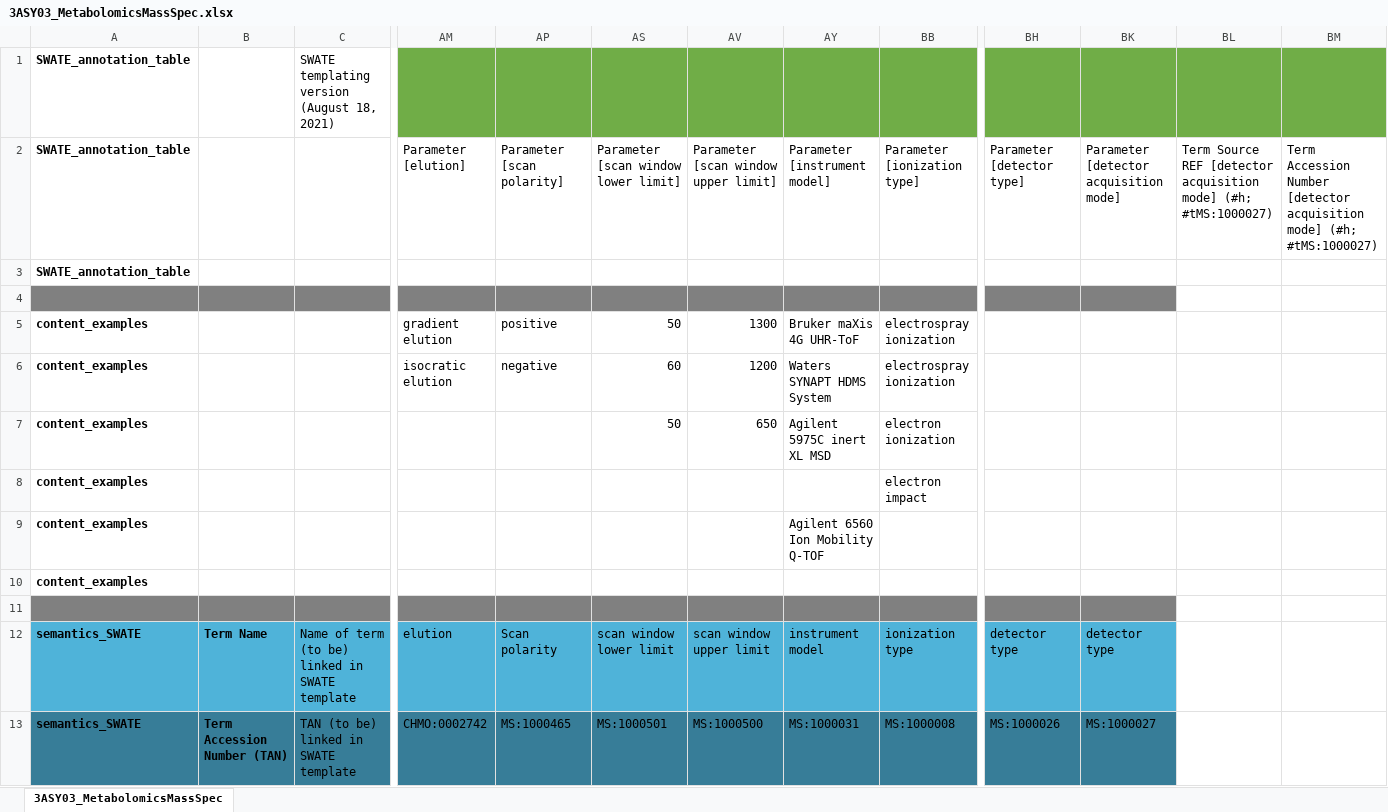
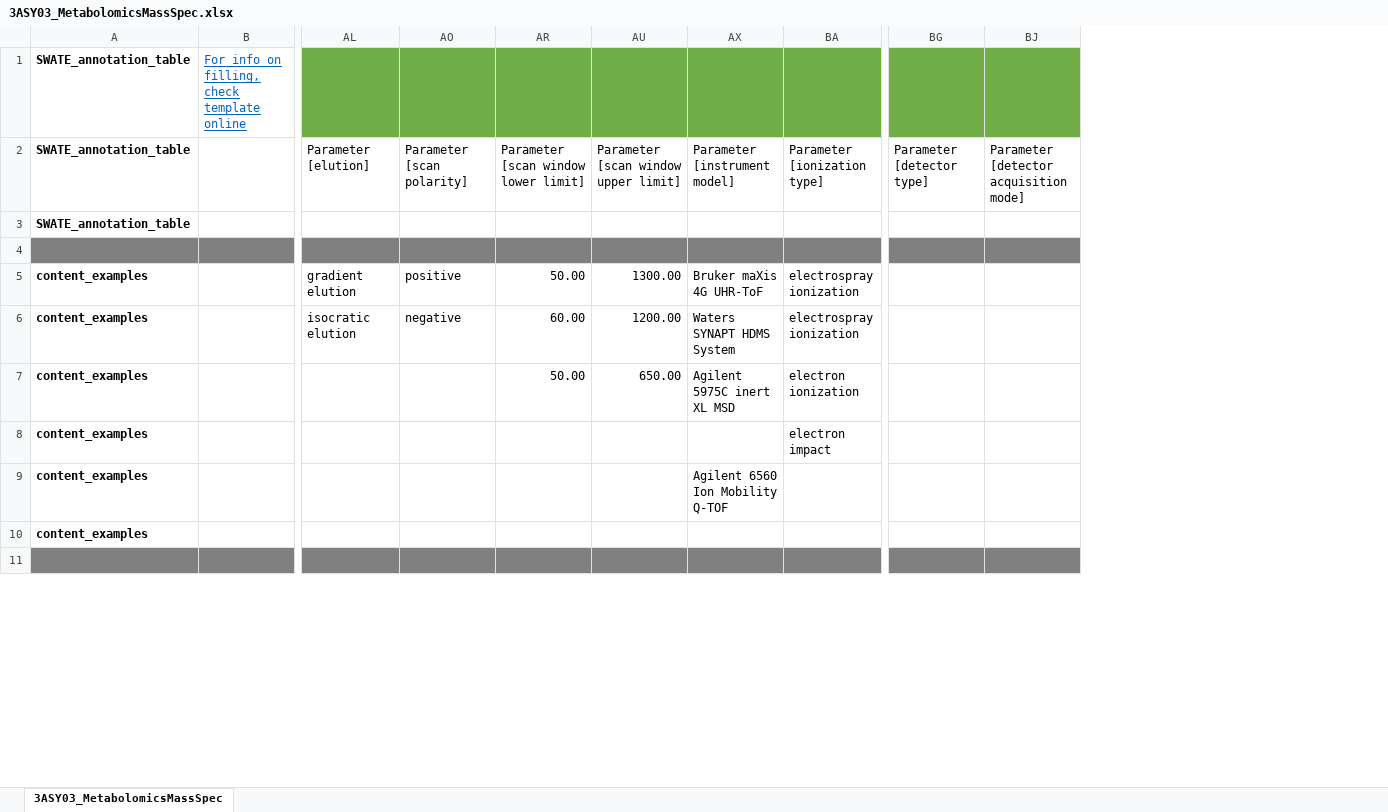
Before and after one commit to nfdi4plants/Swate-templates, an Excel workbook: templates/3ASY03_MetabolomicsMassSpec/3ASY03_MetabolomicsMassSpec.xlsx, sheet 3ASY03_MetabolomicsMassSpec, drawn as a sheet; only a part is shown, gaps mark what is left out; values as stored, in another font and other column widths than the file's, no borders; table styles not drawn; removed rows and columns are numbered as before the commit, all else as after; rows hold the shown columns only; the diff covers the shown part only; the diff names each change by its address in the sheet, - before the commit and + after, or states it on an @@ line.

Commit message:
Unifying and cleaning all SWATE templates from semantic notes.

```diff
--- a/templates/3ASY03_MetabolomicsMassSpec/3ASY03_MetabolomicsMassSpec.xlsx (sheet 3ASY03_MetabolomicsMassSpec)
+++ b/templates/3ASY03_MetabolomicsMassSpec/3ASY03_MetabolomicsMassSpec.xlsx (sheet 3ASY03_MetabolomicsMassSpec)
-column C, row 1: SWATE templating version (August 18, 2021)
@@ column BL hidden, row 2: Term Source REF [detector acquisition mode] (#h; #tMS:1000027) @@
-column BM, row 2: Term Accession Number [detector acquisition mode] (#h; #tMS:1000027)
-B1: (empty)
+B1: For info on filling, check template online
-AR5: 50
+AR5: 50.00
-AU5: 1300
+AU5: 1300.00
-AR6: 60
+AR6: 60.00
-AU6: 1200
+AU6: 1200.00
-AR7: 50
+AR7: 50.00
-AU7: 650
+AU7: 650.00
-row 12: semantics_SWATE | Term Name | Name of term (to be) linked in SWATE template | elution | Scan polarity | scan window lower limit | scan window upper limit | instrument model | ionization type | detector type | detector type
-row 13: semantics_SWATE | Term Accession Number (TAN) | TAN (to be) linked in SWATE template | CHMO:0002742 | MS:1000465 | MS:1000501 | MS:1000500 | MS:1000031 | MS:1000008 | MS:1000026 | MS:1000027
```
Also changed, not shown: 1 added row, 10 removed rows and 1 edited cell elsewhere in this sheet, templates/2EXT01_RNA/2EXT01_RNA.xlsx, templates/3ASY01_RNASeq/3ASY01_RNASeq.xlsx, 21 other files.
